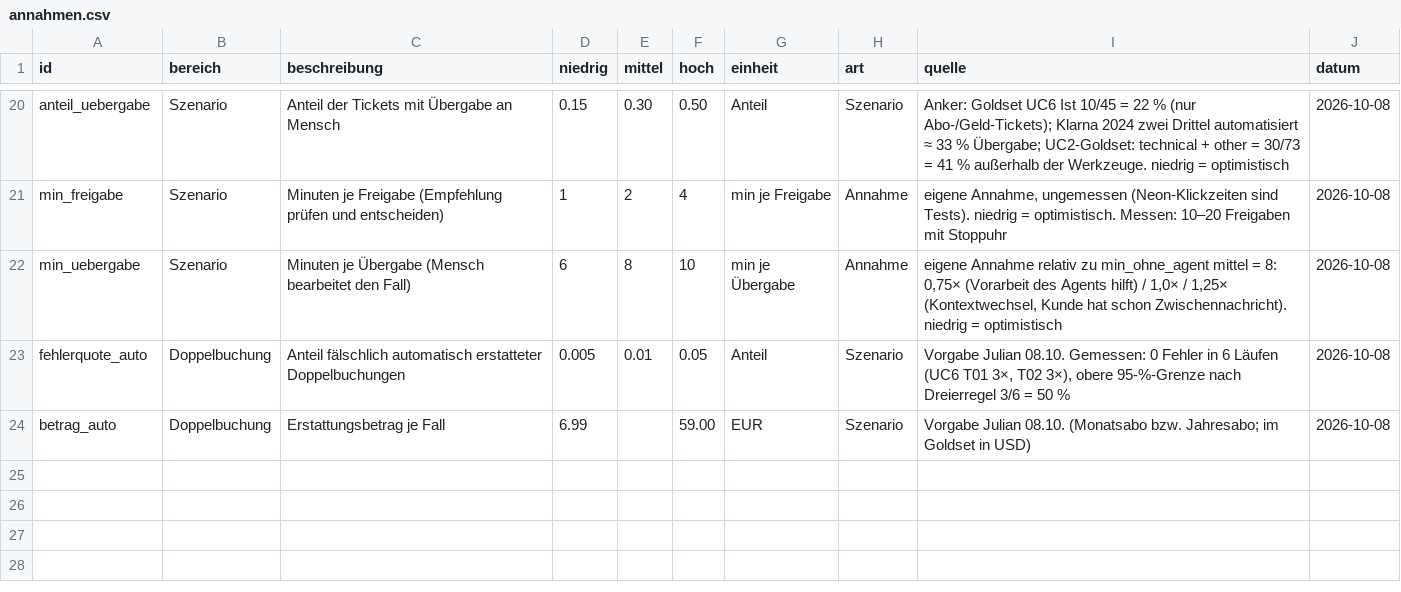
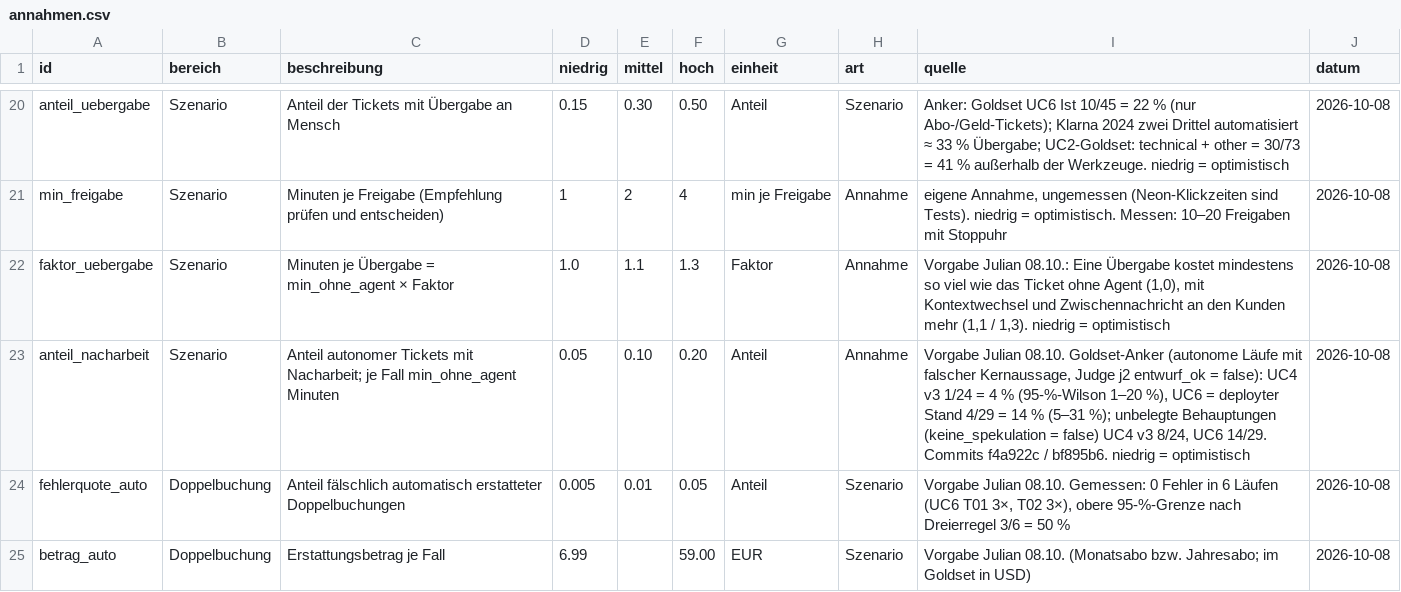
Before and after one commit to JulianStnDev/ai-uc-08-unit-economics, a CSV file: data/annahmen.csv, drawn as a sheet; only a part is shown, gaps mark what is left out.

```diff
--- a/data/annahmen.csv
+++ b/data/annahmen.csv
@@ -21,3 +21,4 @@ anteil_uebergabe,Szenario,Anteil der Tickets mit Übergabe an Mensch,0.15,0.30,0
 min_freigabe,Szenario,Minuten je Freigabe (Empfehlung prüfen und entscheiden),1,2,4,min je Freigabe,Annahme,"eigene Annahme, ungemessen (Neon-Klickzeiten sind Tests). niedrig = optimistisch. Messen: 10–20 Freigaben mit Stoppuhr",2026-10-08
-min_uebergabe,Szenario,Minuten je Übergabe (Mensch bearbeitet den Fall),6,8,10,min je Übergabe,Annahme,"eigene Annahme relativ zu min_ohne_agent mittel = 8: 0,75× (Vorarbeit des Agents hilft) / 1,0× / 1,25× (Kontextwechsel, Kunde hat schon Zwischennachricht). niedrig = optimistisch",2026-10-08
+faktor_uebergabe,Szenario,"Minuten je Übergabe = min_ohne_agent × Faktor",1.0,1.1,1.3,Faktor,Annahme,"Vorgabe Julian 08.10.: Eine Übergabe kostet mindestens so viel wie das Ticket ohne Agent (1,0), mit Kontextwechsel und Zwischennachricht an den Kunden mehr (1,1 / 1,3). niedrig = optimistisch",2026-10-08
+anteil_nacharbeit,Szenario,"Anteil autonomer Tickets mit Nacharbeit; je Fall min_ohne_agent Minuten",0.05,0.10,0.20,Anteil,Annahme,"Vorgabe Julian 08.10. Goldset-Anker (autonome Läufe mit falscher Kernaussage, Judge j2 entwurf_ok = false): UC4 v3 1/24 = 4 % (95-%-Wilson 1–20 %), UC6 = deployter Stand 4/29 = 14 % (5–31 %); unbelegte Behauptungen (keine_spekulation = false) UC4 v3 8/24, UC6 14/29. Commits f4a922c / bf895b6. niedrig = optimistisch",2026-10-08
 fehlerquote_auto,Doppelbuchung,Anteil fälschlich automatisch erstatteter Doppelbuchungen,0.005,0.01,0.05,Anteil,Szenario,"Vorgabe Julian 08.10. Gemessen: 0 Fehler in 6 Läufen (UC6 T01 3×, T02 3×), obere 95-%-Grenze nach Dreierregel 3/6 = 50 %",2026-10-08
```
Also changed, not shown: evals/modell_ergebnisse.csv, 10 other files.
